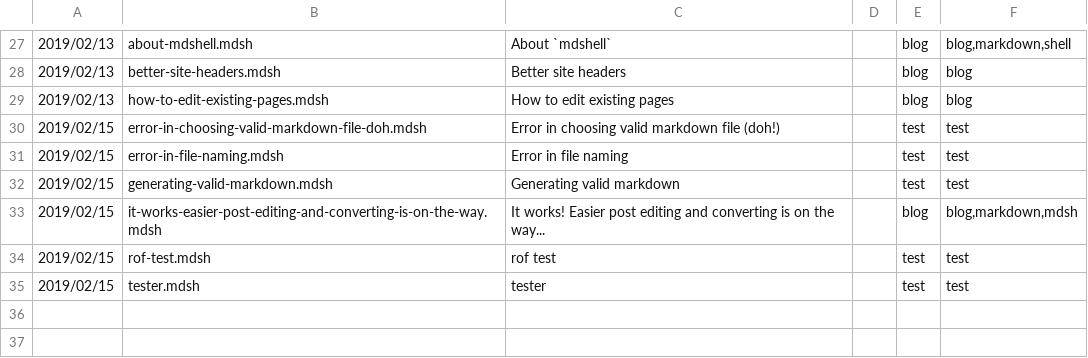
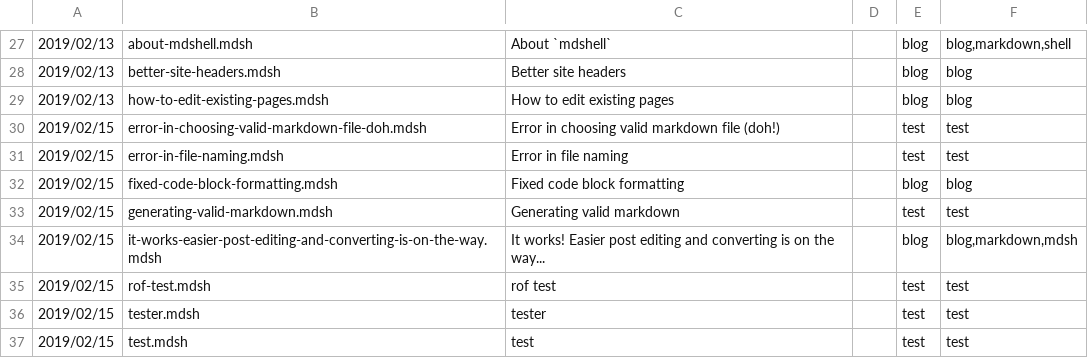
Before and after one commit to sc0ttj/mdsh, a CSV file: posts.csv, drawn as a sheet; only a part is shown, gaps mark what is left out.

Commit message:
FIXED: processing of markdown into HTML, with correct formatting preserved: - need to use IFS=\n and also `read -er` to make it work...

```diff
--- a/posts.csv
+++ b/posts.csv
@@ -31,2 +31,3 @@
 2019/02/15|error-in-file-naming.mdsh|Error in file naming||test|test
+2019/02/15|fixed-code-block-formatting.mdsh|Fixed code block formatting||blog|blog
 2019/02/15|generating-valid-markdown.mdsh|Generating valid markdown||test|test
@@ -35 +36,2 @@
 2019/02/15|tester.mdsh|tester||test|test
+2019/02/15|test.mdsh|test||test|test
```
Also changed, not shown: 58 other files.
